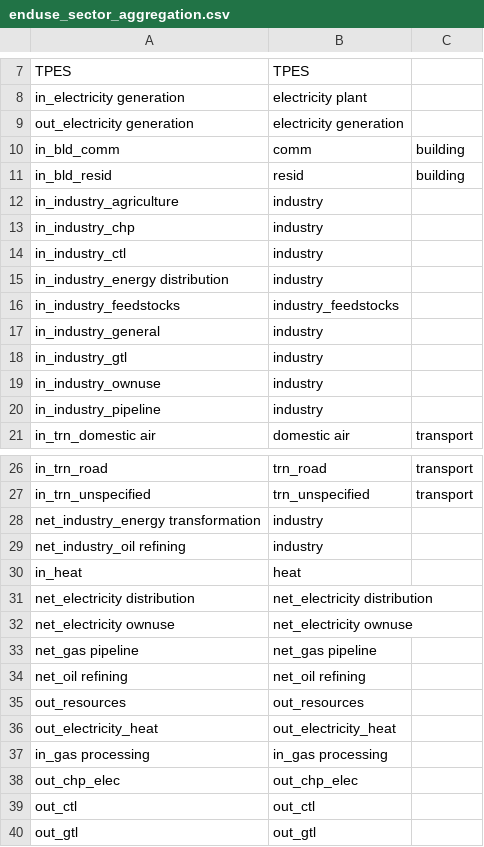
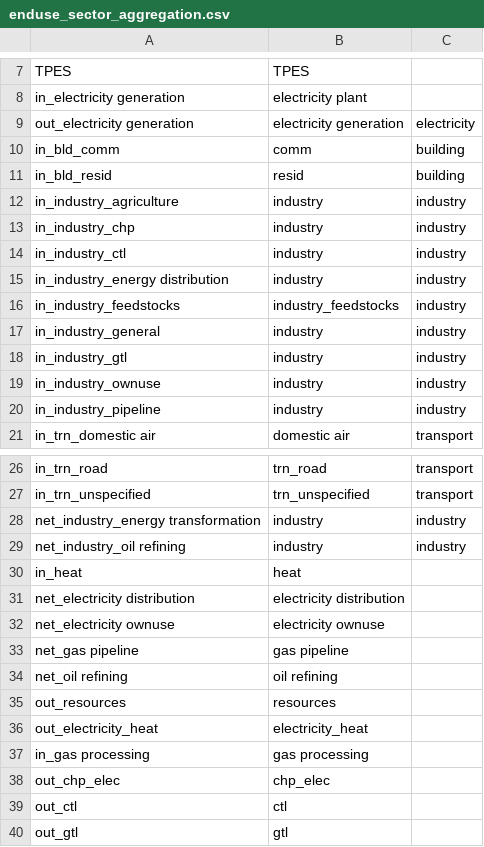
Before and after one commit to EML-Ajou/GCAM-EML, a CSV file: xcam_data/sys/historical/enduse_sector_aggregation.csv, drawn as a sheet; only a part is shown, gaps mark what is left out.

```diff
--- a/xcam_data/sys/historical/enduse_sector_aggregation.csv
+++ b/xcam_data/sys/historical/enduse_sector_aggregation.csv
@@ -8,14 +8,14 @@ TPES,TPES,
 in_electricity generation,electricity plant,
-out_electricity generation,electricity generation,
+out_electricity generation,electricity generation,electricity
 in_bld_comm,comm,building
 in_bld_resid,resid,building
-in_industry_agriculture,industry,
-in_industry_chp,industry,
-in_industry_ctl,industry,
-in_industry_energy distribution,industry,
-in_industry_feedstocks,industry_feedstocks,
-in_industry_general,industry,
-in_industry_gtl,industry,
-in_industry_ownuse,industry,
-in_industry_pipeline,industry,
+in_industry_agriculture,industry,industry
+in_industry_chp,industry,industry
+in_industry_ctl,industry,industry
+in_industry_energy distribution,industry,industry
+in_industry_feedstocks,industry_feedstocks,industry
+in_industry_general,industry,industry
+in_industry_gtl,industry,industry
+in_industry_ownuse,industry,industry
+in_industry_pipeline,industry,industry
 in_trn_domestic air,domestic air,transport
@@ -27,14 +27,14 @@ in_trn_road,trn_road,transport
 in_trn_unspecified,trn_unspecified,transport
-net_industry_energy transformation,industry,
-net_industry_oil refining,industry,
+net_industry_energy transformation,industry,industry
+net_industry_oil refining,industry,industry
 in_heat,heat,
-net_electricity distribution,net_electricity distribution,
-net_electricity ownuse,net_electricity ownuse,
-net_gas pipeline,net_gas pipeline,
-net_oil refining,net_oil refining,
-out_resources,out_resources,
-out_electricity_heat,out_electricity_heat,
-in_gas processing,in_gas processing,
-out_chp_elec,out_chp_elec,
-out_ctl,out_ctl,
-out_gtl,out_gtl,
+net_electricity distribution,electricity distribution,
+net_electricity ownuse,electricity ownuse,
+net_gas pipeline,gas pipeline,
+net_oil refining,oil refining,
+out_resources,resources,
+out_electricity_heat,electricity_heat,
+in_gas processing,gas processing,
+out_chp_elec,chp_elec,
+out_ctl,ctl,
+out_gtl,gtl,
```
Also changed, not shown: xcam_data/sys/iso_GCAM_regID.csv, 46 other files.
